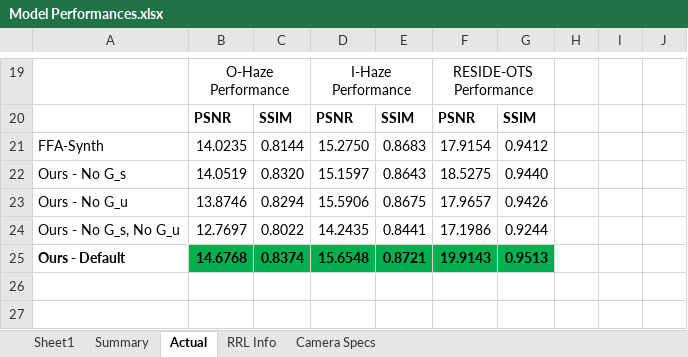
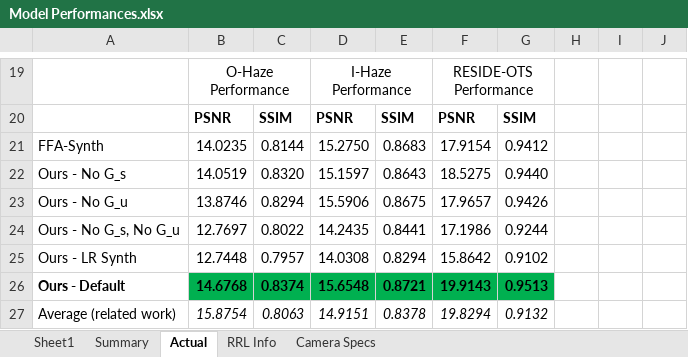
Before and after one commit to NeilDG/SynthDehazing, an Excel workbook: Model Performances.xlsx, sheet Actual, drawn as a sheet; only a part is shown, gaps mark what is left out; values as stored, in another font and other column widths than the file's, no borders; conditional formats not drawn; the diff names each change by its address in the sheet, - before the commit and + after, or states it on an @@ line.

```diff
--- a/Model Performances.xlsx (sheet Actual)
+++ b/Model Performances.xlsx (sheet Actual)
+row 25: Ours - LR Synth | 12.7448 | 0.7957 | 14.0308 | 0.8294 | 15.8642 | 0.9102
+row 27: Average (related work) | 15.8754 | 0.8063 | 14.9151 | 0.8378 | 19.8294 | 0.9132
```
Also changed, not shown: sheet Camera Specs, 13 other files.
